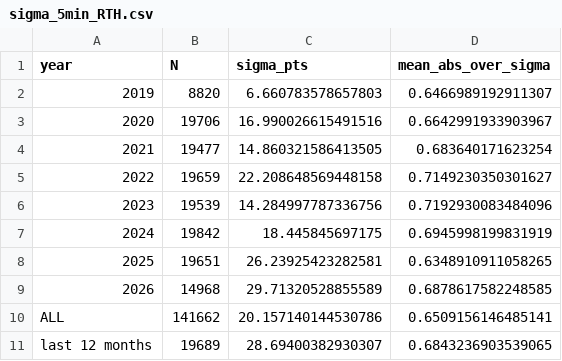
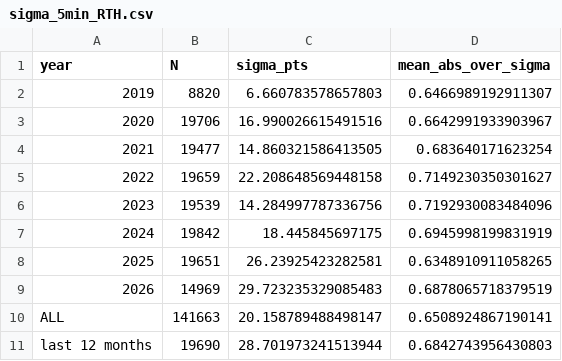
Before and after one commit to dukepsk-lab/SIEVE, a CSV file: audit/out/sigma_5min_RTH.csv, drawn as a sheet.

```diff
--- a/audit/out/sigma_5min_RTH.csv
+++ b/audit/out/sigma_5min_RTH.csv
@@ -8,4 +8,4 @@ year,N,sigma_pts,mean_abs_over_sigma
 2025,19651,26.23925423282581,0.6348910911058265
-2026,14968,29.71320528855589,0.6878617582248585
-ALL,141662,20.157140144530786,0.6509156146485141
-last 12 months,19689,28.69400382930307,0.6843236903539065
+2026,14969,29.723235329085483,0.6878065718379519
+ALL,141663,20.158789488498147,0.6508924867190141
+last 12 months,19690,28.701973241513944,0.6842743956430803
```
Also changed, not shown: audit/out/hurdle_table.csv, audit/out/hurdle_vs_assumptions.csv, 14 other files.
